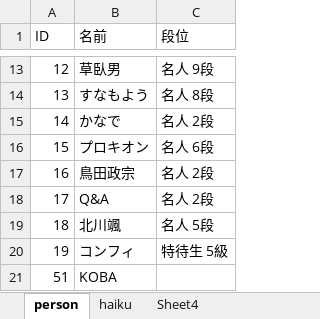
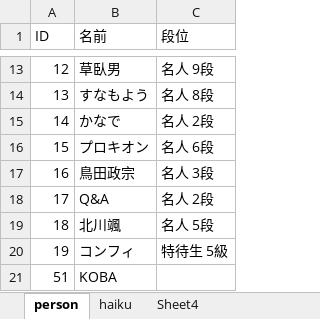
Before and after one commit to ghilgithub/prbt_rengo, an Excel workbook: JsonMaker.xlsm, sheet person, drawn as a sheet; only a part is shown, gaps mark what is left out; values as stored, in another font and other column widths than the file's, no borders; charts and pictures not drawn; the diff names each change by its address in the sheet, - before the commit and + after, or states it on an @@ line.

```diff
--- a/JsonMaker.xlsm (sheet person)
+++ b/JsonMaker.xlsm (sheet person)
-C17 (段位): 名人 2段
+C17 (段位): 名人 3段
```
Also changed, not shown: sheet haiku, charts or pictures, 4 other files.
